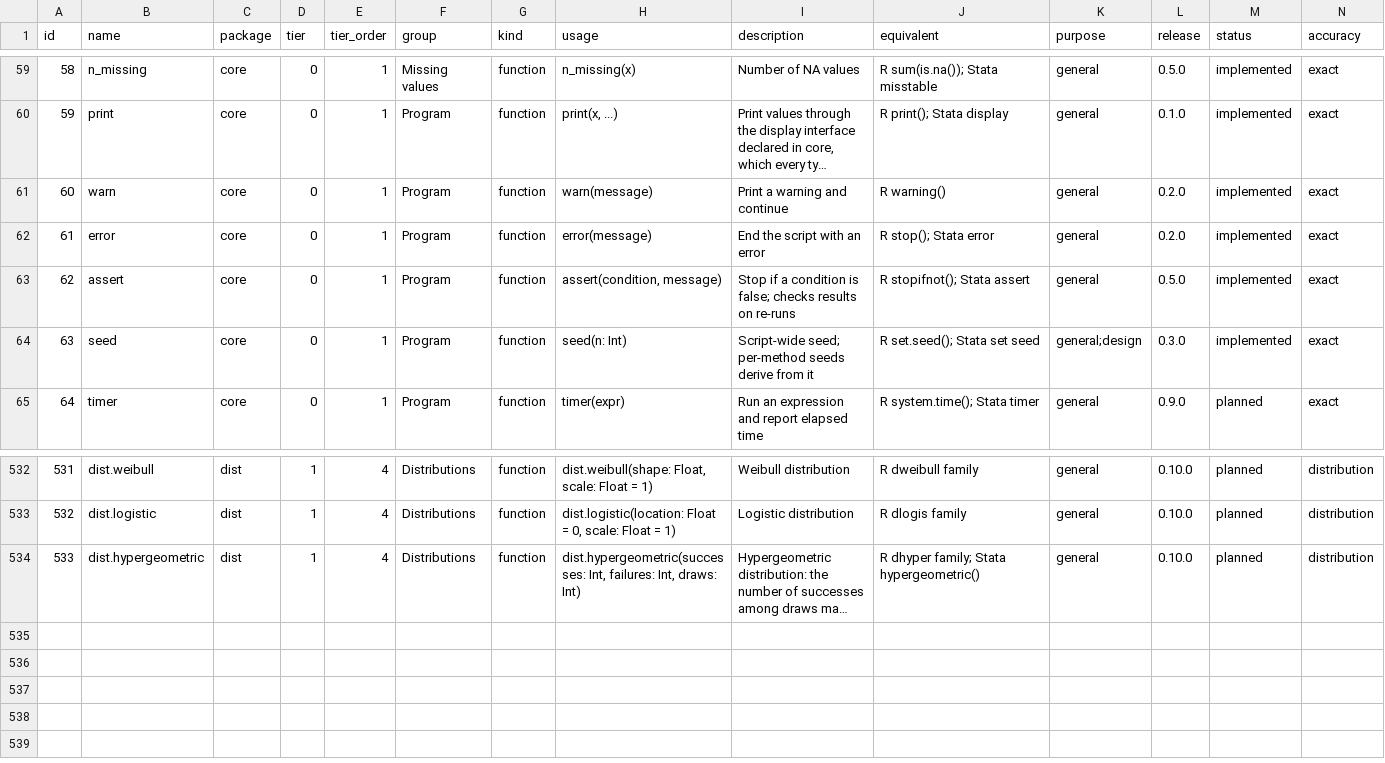
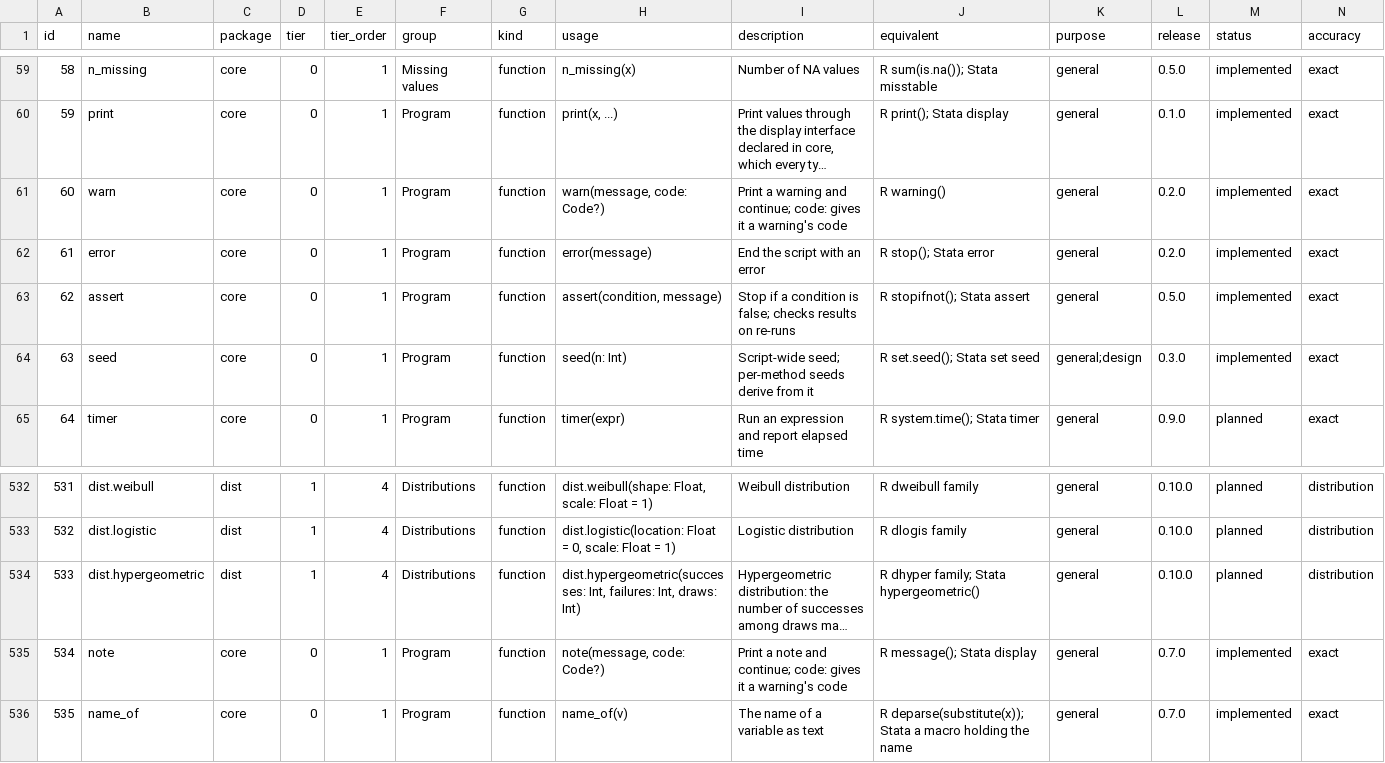
Before and after one commit to zoostat/zeff, a CSV file: docs/spec/zeff_functions.csv, drawn as a sheet; only a part is shown, gaps mark what is left out; long unchanged cells end in …; rows hold the shown columns only; the diff names each change by its address in the sheet, - before the commit and + after, or states it on an @@ line.

Commit message:
Add note, code: on warn and note, and name_of (release 0.7.0, step 3.1)
What a built-in written in Zeff lacked (open decision #70): note(message) prints a note and carries on; warn and note take code:, a warning's code written bare or as text, carried by the new checker type Code, which a pragma allows and --deny-warnings refuses as any coded message; a code no warning has is refused when the statement runs (Z0401) and an error's code by the body; name_of(v) is a variable's name as text, NA for an optional variable left out. A function written in Zeff declares the codes its body raises on its page, and the registry refuses to build on a code without an explained page. Two catalogue rows (535), the counts of both volumes, sections 3.7, 5.3 and 5.4 of the Language Reference and 9.1 of the Engine and Project Specification (logged). From this step the local routine is the handbook's five-minute one and CI is the full run (recorded in docs/decisions.md).

```diff
--- a/docs/spec/zeff_functions.csv
+++ b/docs/spec/zeff_functions.csv
-H61 (usage): warn(message)
+H61 (usage): warn(message, code: Code?)
-I61 (description): Print a warning and continue
+I61 (description): Print a warning and continue; code: gives it a warning's code
+row 535: 534 | note | core | 0 | 1 | Program | function | note(message, code: Code?) | Print a note and continue; code: gives it a warning's code | R message(); Stata display | general | 0.7.0 | implemented | exact
+row 536: 535 | name_of | core | 0 | 1 | Program | function | name_of(v) | The name of a variable as text | R deparse(substitute(x)); Stata a macro holding the name | general | 0.7.0 | implemented | exact
```
Also changed, not shown: 22 other files.
